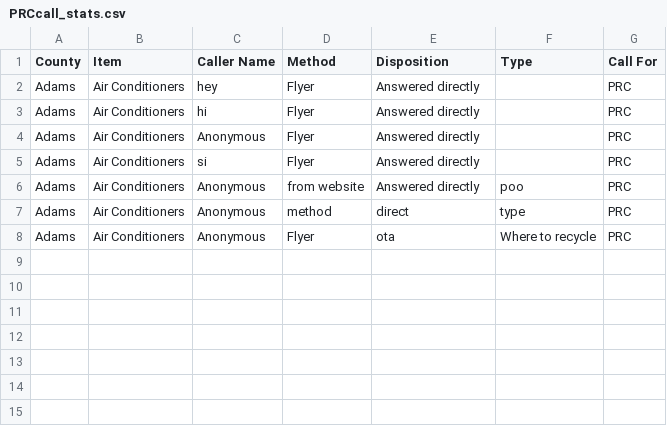
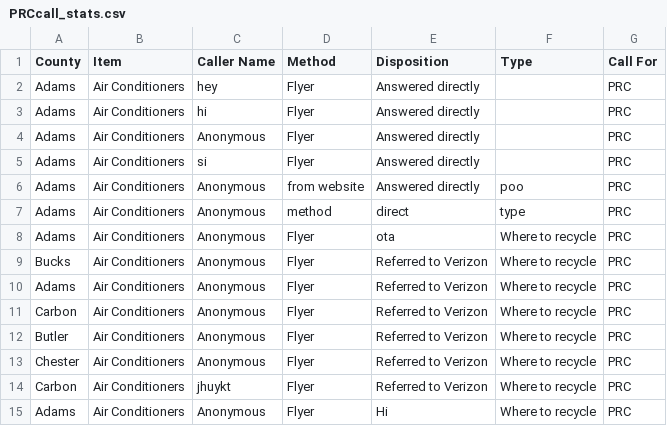
Before and after one commit to glaser06/prchotline, a CSV file: PRCcall_stats.csv, drawn as a sheet.

```diff
--- a/PRCcall_stats.csv
+++ b/PRCcall_stats.csv
@@ -8 +8,8 @@ Adams,Air Conditioners,Anonymous,method,direct,type,PRC
 Adams,Air Conditioners,Anonymous,Flyer,ota,Where to recycle,PRC
+Bucks,Air Conditioners,Anonymous,Flyer,Referred to Verizon,Where to recycle,PRC
+Adams,Air Conditioners,Anonymous,Flyer,Referred to Verizon,Where to recycle,PRC
+Carbon,Air Conditioners,Anonymous,Flyer,Referred to Verizon,Where to recycle,PRC
+Butler,Air Conditioners,Anonymous,Flyer,Referred to Verizon,Where to recycle,PRC
+Chester,Air Conditioners,Anonymous,Flyer,Referred to Verizon,Where to recycle,PRC
+Carbon,Air Conditioners,jhuykt,Flyer,Referred to Verizon,Where to recycle,PRC
+Adams,Air Conditioners,Anonymous,Flyer,Hi,Where to recycle,PRC
```
Also changed, not shown: 6 other files.
